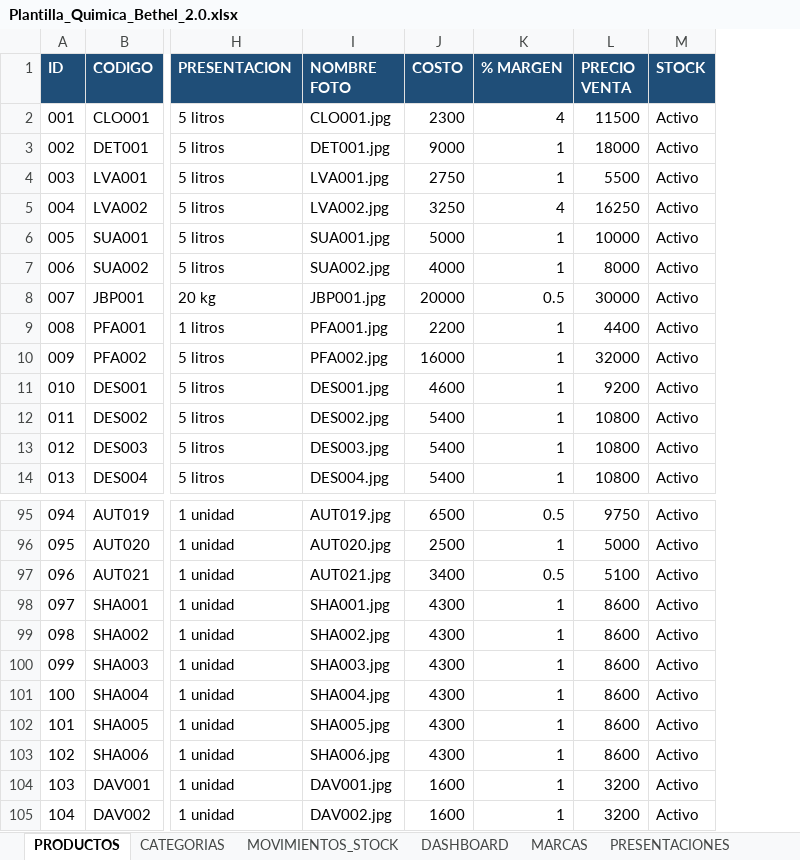
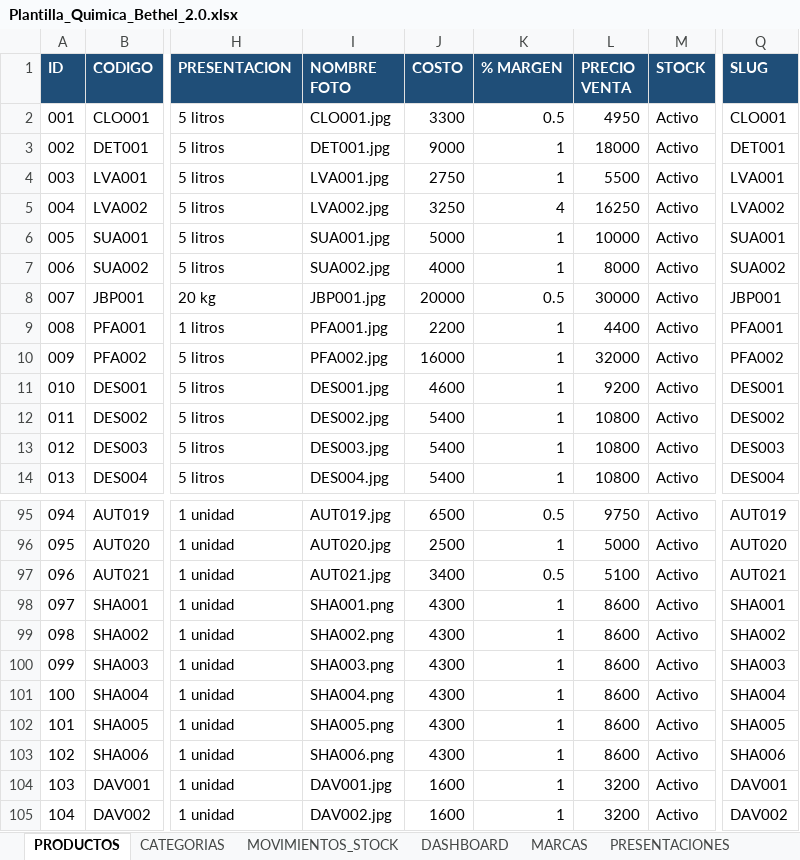
Before and after one commit to facundoguevara001/quimica-bethel, an Excel workbook: public/Plantilla_Quimica_Bethel_2.0.xlsx, sheet PRODUCTOS, drawn as a sheet; only a part is shown, gaps mark what is left out; values as stored, in another font and other column widths than the file's, no borders; conditional formats not drawn; the diff names each change by its address in the sheet, - before the commit and + after, or states it on an @@ line.

Commit message:
Agrega slug a todos los productos

```diff
--- a/public/Plantilla_Quimica_Bethel_2.0.xlsx (sheet PRODUCTOS)
+++ b/public/Plantilla_Quimica_Bethel_2.0.xlsx (sheet PRODUCTOS)
+column Q (SLUG), rows 2-14: CLO001 | DET001 | LVA001 | LVA002 | SUA001 | SUA002 | JBP001 | PFA001 | PFA002 | DES001 | DES002 | DES003 | DES004; rows 95-105: AUT019 | AUT020 | AUT021 | SHA001 | SHA002 | SHA003 | SHA004 | SHA005 | SHA006 | DAV001 | DAV002
-J2 (COSTO): 2300
+J2 (COSTO): 3300
-K2 (% MARGEN): 4
+K2 (% MARGEN): 0.5
-L2 (PRECIO VENTA): 11500
+L2 (PRECIO VENTA): 4950
-I98 (NOMBRE FOTO): SHA001.jpg
+I98 (NOMBRE FOTO): SHA001.png
-I99 (NOMBRE FOTO): SHA002.jpg
+I99 (NOMBRE FOTO): SHA002.png
-I100 (NOMBRE FOTO): SHA003.jpg
+I100 (NOMBRE FOTO): SHA003.png
-I101 (NOMBRE FOTO): SHA004.jpg
+I101 (NOMBRE FOTO): SHA004.png
-I102 (NOMBRE FOTO): SHA005.jpg
+I102 (NOMBRE FOTO): SHA005.png
-I103 (NOMBRE FOTO): SHA006.jpg
+I103 (NOMBRE FOTO): SHA006.png
```
Also changed, not shown: 1 other file.
